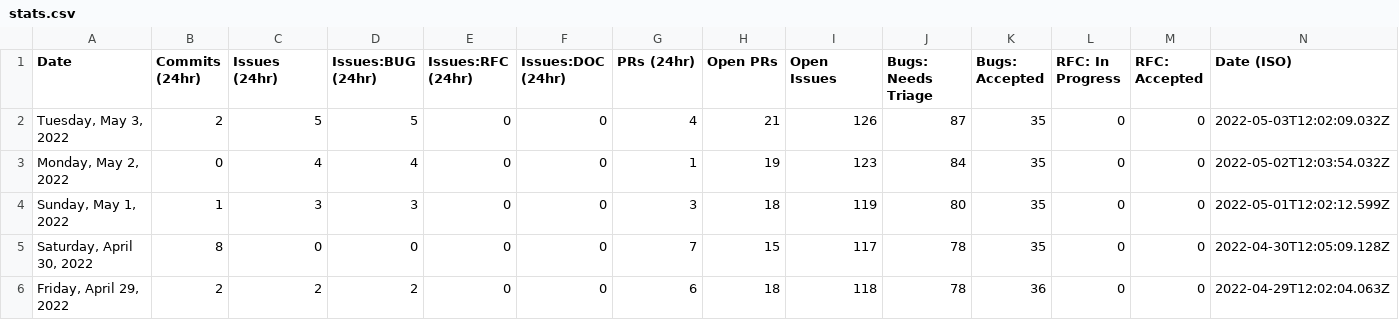
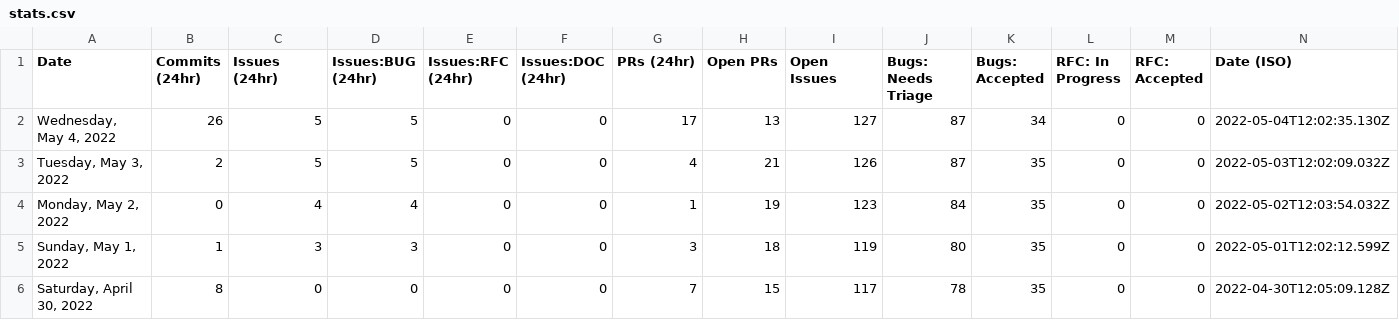
Before and after one commit to Goldfarbof/astro, a CSV file: scripts/stats/stats.csv, drawn as a sheet; only a part is shown; the shorter side is filled out with more unchanged rows; the diff names each change by its address in the sheet, - before the commit and + after, or states it on an @@ line.

```diff
--- a/scripts/stats/stats.csv
+++ b/scripts/stats/stats.csv
+row 2: Wednesday, May 4, 2022 | 26 | 5 | 5 | 0 | 0 | 17 | 13 | 127 | 87 | 34 | 0 | 0 | 2022-05-04T12:02:35.130Z
```
